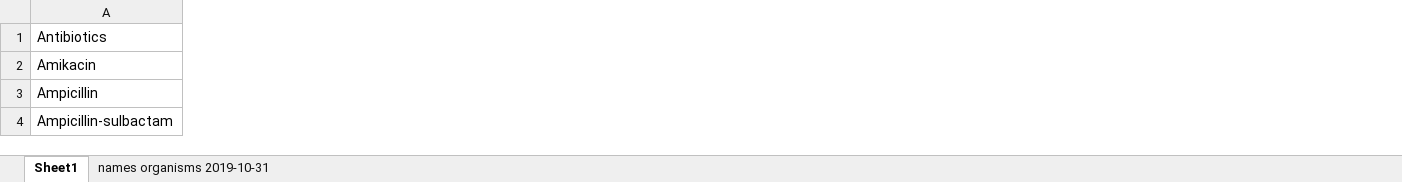
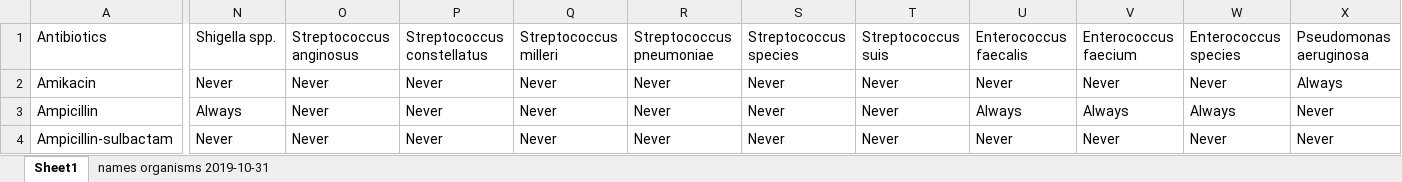
Before and after one commit to ocelhay/Lao-AMR-Dashboard, an Excel workbook: app/www/bug-antibio_display.xlsx, sheet Sheet1, drawn as a sheet; only a part is shown, gaps mark what is left out; values as stored, in another font and other column widths than the file's, no cell formats; the diff covers the shown part only; the diff names each change by its address in the sheet, - before the commit and + after, or states it on an @@ line.

```diff
--- a/app/www/bug-antibio_display.xlsx (sheet Sheet1)
+++ b/app/www/bug-antibio_display.xlsx (sheet Sheet1)
+column N, rows 1-4: Shigella spp. | Never | Always | Never
+column O, rows 1-4: Streptococcus anginosus | Never | Never | Never
+column P, rows 1-4: Streptococcus constellatus | Never | Never | Never
+column Q, rows 1-4: Streptococcus milleri | Never | Never | Never
+column R, rows 1-4: Streptococcus pneumoniae | Never | Never | Never
+column S, rows 1-4: Streptococcus species | Never | Never | Never
+column T, rows 1-4: Streptococcus suis | Never | Never | Never
+column U, rows 1-4: Enterococcus faecalis | Never | Always | Never
+column V, rows 1-4: Enterococcus faecium | Never | Always | Never
+column W, rows 1-4: Enterococcus species | Never | Always | Never
+column X, rows 1-4: Pseudomonas aeruginosa | Always | Never | Never
```
Also changed, not shown: 1 added column and 79 edited cells elsewhere in this sheet, sheet names organisms 2019-10-31, cell formats, 6 other files.
